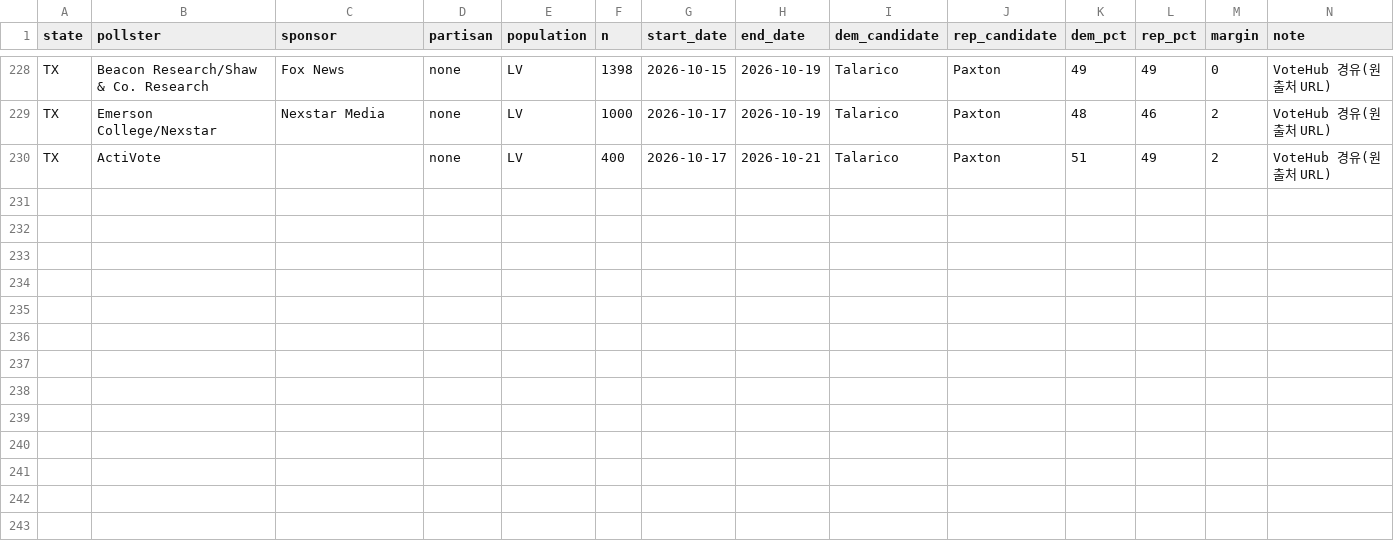
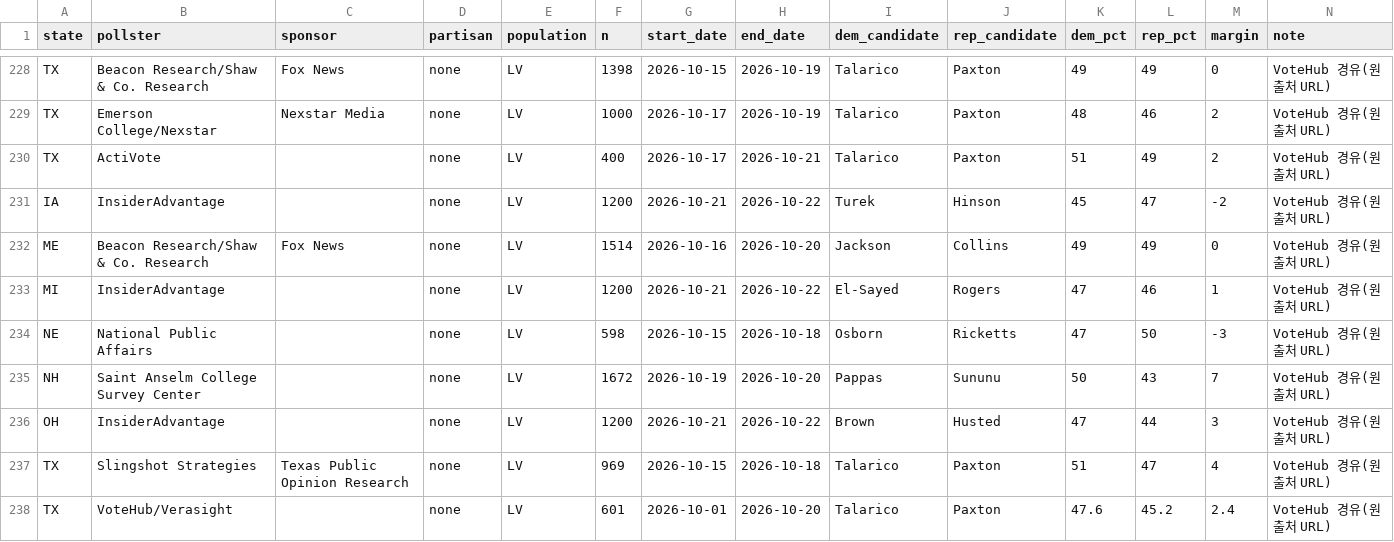
Before and after one commit to us-elections-2026/us-elections-2026.github.io, a CSV file: data/senate_polls.csv, drawn as a sheet; only a part is shown, gaps mark what is left out; rows hold the shown columns only; the diff names each change by its address in the sheet, - before the commit and + after, or states it on an @@ line.

Commit message:
일일 자동 발행: 상원 일일 로그 (2026-10-24) · 조사 +8행
publish_daily.sh: _NIS senate_daily/<날짜>_일일브리핑_KR.md → data/senate_daily_log.json(일일 절) + state_ledger.json(주별 장부) + senate_polls.csv(고정 표 추출, 중복 제거). 날짜: 2026-10-24

```diff
--- a/data/senate_polls.csv
+++ b/data/senate_polls.csv
+row 231: IA | InsiderAdvantage |  | none | LV | 1200 | 2026-10-21 | 2026-10-22 | Turek | Hinson | 45 | 47 | -2 | VoteHub 경유(원출처 URL)
+row 232: ME | Beacon Research/Shaw & Co. Research | Fox News | none | LV | 1514 | 2026-10-16 | 2026-10-20 | Jackson | Collins | 49 | 49 | 0 | VoteHub 경유(원출처 URL)
+row 233: MI | InsiderAdvantage |  | none | LV | 1200 | 2026-10-21 | 2026-10-22 | El-Sayed | Rogers | 47 | 46 | 1 | VoteHub 경유(원출처 URL)
+row 234: NE | National Public Affairs |  | none | LV | 598 | 2026-10-15 | 2026-10-18 | Osborn | Ricketts | 47 | 50 | -3 | VoteHub 경유(원출처 URL)
+row 235: NH | Saint Anselm College Survey Center |  | none | LV | 1672 | 2026-10-19 | 2026-10-20 | Pappas | Sununu | 50 | 43 | 7 | VoteHub 경유(원출처 URL)
+row 236: OH | InsiderAdvantage |  | none | LV | 1200 | 2026-10-21 | 2026-10-22 | Brown | Husted | 47 | 44 | 3 | VoteHub 경유(원출처 URL)
+row 237: TX | Slingshot Strategies | Texas Public Opinion Research | none | LV | 969 | 2026-10-15 | 2026-10-18 | Talarico | Paxton | 51 | 47 | 4 | VoteHub 경유(원출처 URL)
+row 238: TX | VoteHub/Verasight |  | none | LV | 601 | 2026-10-01 | 2026-10-20 | Talarico | Paxton | 47.6 | 45.2 | 2.4 | VoteHub 경유(원출처 URL)
```
Also changed, not shown: 2 other files.
